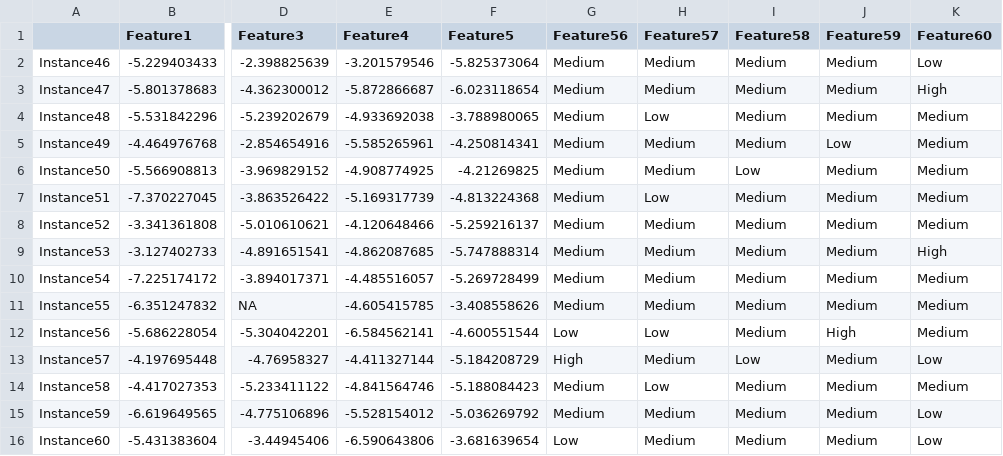
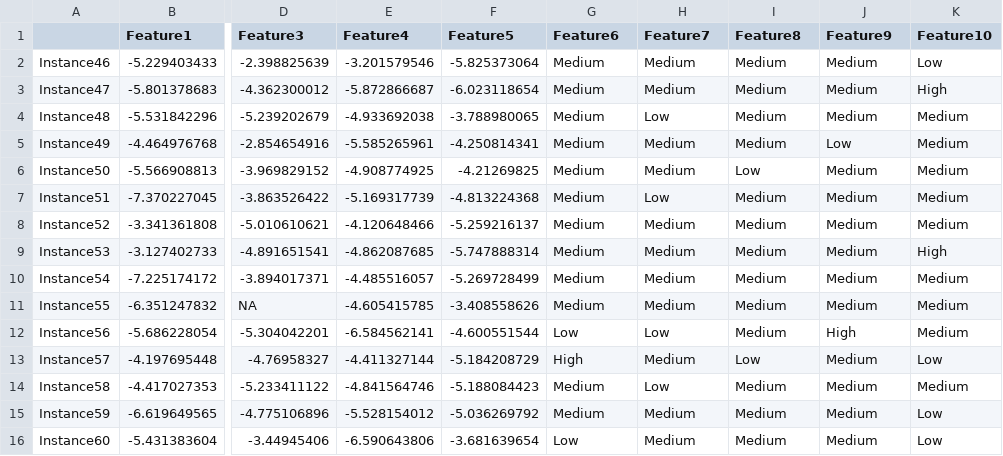
Before and after one commit to srp33/ShinyLearner, a TSV file: AlgorithmScripts/Classification/tsv/demo_library/demo_algorithm/example_test_data.tsv, drawn as a sheet; only a part is shown, gaps mark what is left out; the diff names each change by its address in the sheet, - before the commit and + after, or states it on an @@ line.

Commit message:
Fixed error in example variable names

```diff
--- a/AlgorithmScripts/Classification/tsv/demo_library/demo_algorithm/example_test_data.tsv
+++ b/AlgorithmScripts/Classification/tsv/demo_library/demo_algorithm/example_test_data.tsv
-G1: Feature56
+G1: Feature6
-H1: Feature57
+H1: Feature7
-I1: Feature58
+I1: Feature8
-J1: Feature59
+J1: Feature9
-K1: Feature60
+K1: Feature10
```
